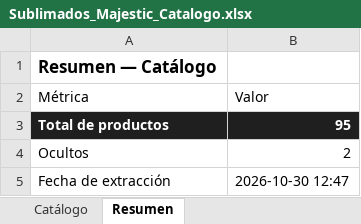
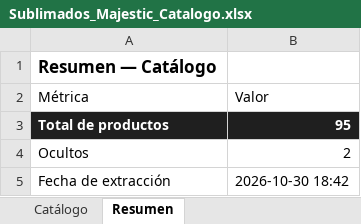
Before and after one commit to almacenvariedadesla88/almacenvariedadesla88, an Excel workbook: Sublimados_Majestic_Catalogo.xlsx, sheet Resumen, drawn as a sheet; values as stored, in another font and other column widths than the file's, no borders; the diff names each change by its address in the sheet, - before the commit and + after, or states it on an @@ line.

Commit message:
sync: actualiza catalogo de pijamas y Excel del proveedor [skip ci]

```diff
--- a/Sublimados_Majestic_Catalogo.xlsx (sheet Resumen)
+++ b/Sublimados_Majestic_Catalogo.xlsx (sheet Resumen)
-B5 (Valor): 2026-10-30 12:47
+B5 (Valor): 2026-10-30 18:42
```
Also changed, not shown: 1 other file.
